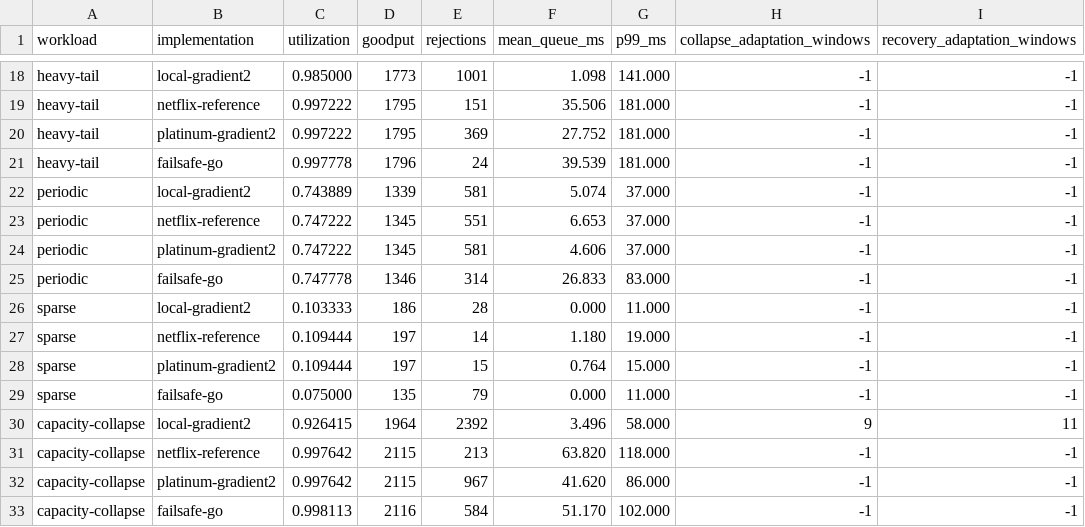
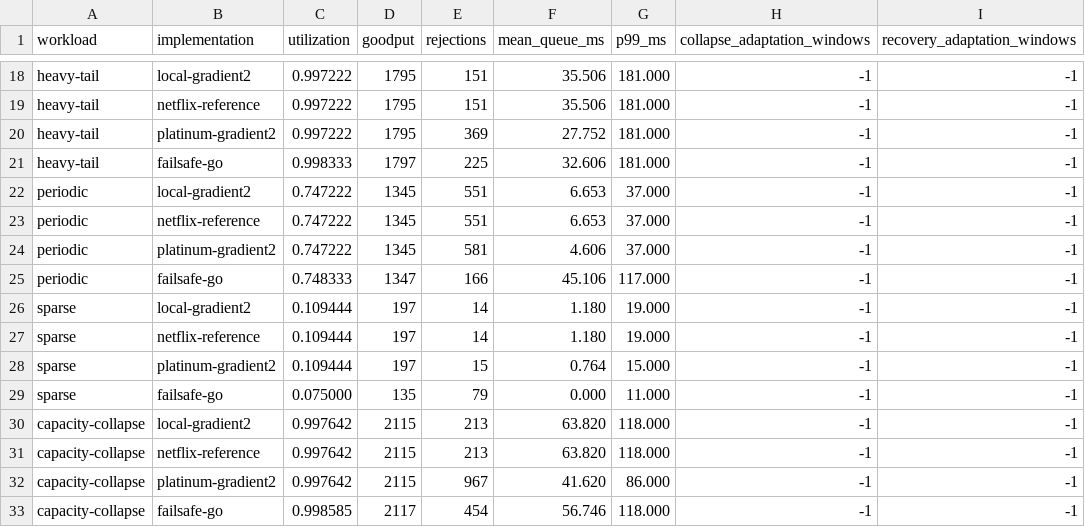
Before and after one commit to faustbrian/go-concurrency-limit, a CSV file: benchmarks/comparison/results/metrics.csv, drawn as a sheet; only a part is shown, gaps mark what is left out; removed rows and columns are numbered as before the commit, all else as after; the diff covers the shown part only; the diff names each change by its address in the sheet, - before the commit and + after, or states it on an @@ line.

```diff
--- a/benchmarks/comparison/results/metrics.csv
+++ b/benchmarks/comparison/results/metrics.csv
-C18 (utilization): 0.985000
+C18 (utilization): 0.997222
-D18 (goodput): 1773
+D18 (goodput): 1795
-E18 (rejections): 1001
+E18 (rejections): 151
-F18 (mean_queue_ms): 1.098
+F18 (mean_queue_ms): 35.506
-G18 (p99_ms): 141.000
+G18 (p99_ms): 181.000
-C21 (utilization): 0.997778
+C21 (utilization): 0.998333
-D21 (goodput): 1796
+D21 (goodput): 1797
-E21 (rejections): 24
+E21 (rejections): 225
-F21 (mean_queue_ms): 39.539
+F21 (mean_queue_ms): 32.606
-C22 (utilization): 0.743889
+C22 (utilization): 0.747222
-D22 (goodput): 1339
+D22 (goodput): 1345
-E22 (rejections): 581
+E22 (rejections): 551
-F22 (mean_queue_ms): 5.074
+F22 (mean_queue_ms): 6.653
-C25 (utilization): 0.747778
+C25 (utilization): 0.748333
-D25 (goodput): 1346
+D25 (goodput): 1347
-E25 (rejections): 314
+E25 (rejections): 166
-F25 (mean_queue_ms): 26.833
+F25 (mean_queue_ms): 45.106
-G25 (p99_ms): 83.000
+G25 (p99_ms): 117.000
-C26 (utilization): 0.103333
+C26 (utilization): 0.109444
-D26 (goodput): 186
+D26 (goodput): 197
-E26 (rejections): 28
+E26 (rejections): 14
-F26 (mean_queue_ms): 0.000
+F26 (mean_queue_ms): 1.180
-G26 (p99_ms): 11.000
+G26 (p99_ms): 19.000
-row 30: capacity-collapse | local-gradient2 | 0.926415 | 1964 | 2392 | 3.496 | 58.000 | 9 | 11
+row 30: capacity-collapse | local-gradient2 | 0.997642 | 2115 | 213 | 63.820 | 118.000 | -1 | -1
-C33 (utilization): 0.998113
+C33 (utilization): 0.998585
-D33 (goodput): 2116
+D33 (goodput): 2117
-E33 (rejections): 584
+E33 (rejections): 454
-F33 (mean_queue_ms): 51.170
+F33 (mean_queue_ms): 56.746
-G33 (p99_ms): 102.000
+G33 (p99_ms): 118.000
```
Also changed, not shown: 39 edited cells elsewhere in this file, benchmarks/comparison/results/convergence.csv, 24 other files.
